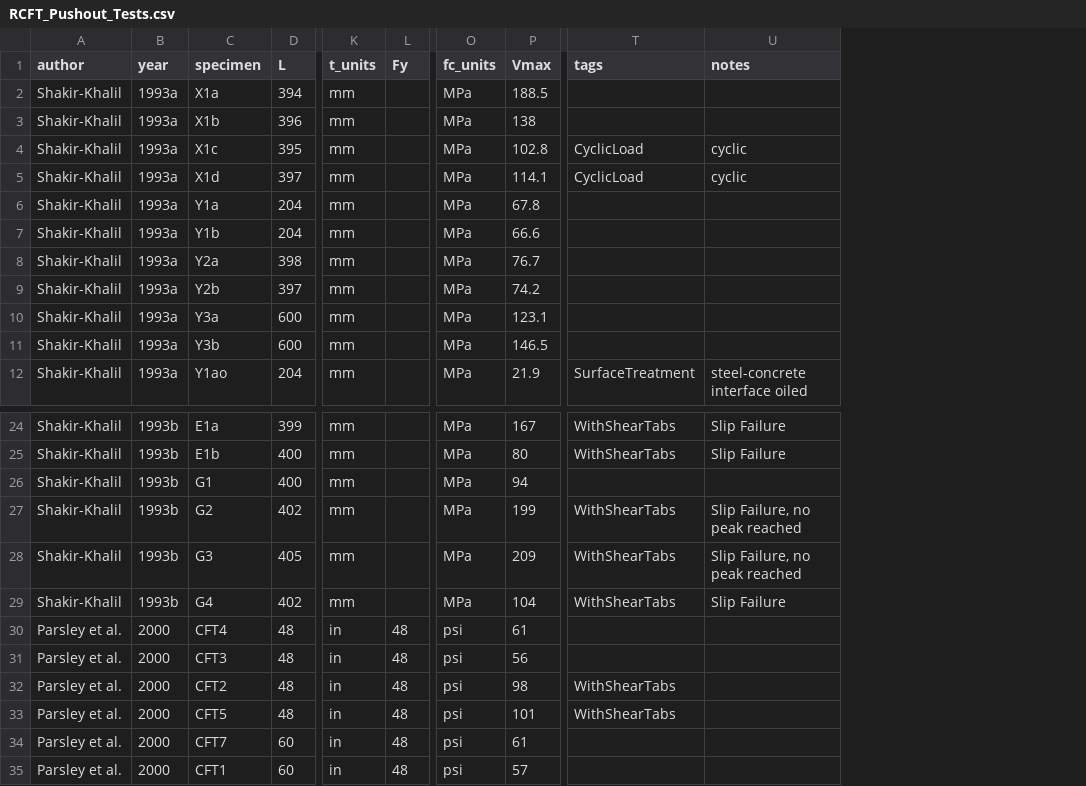
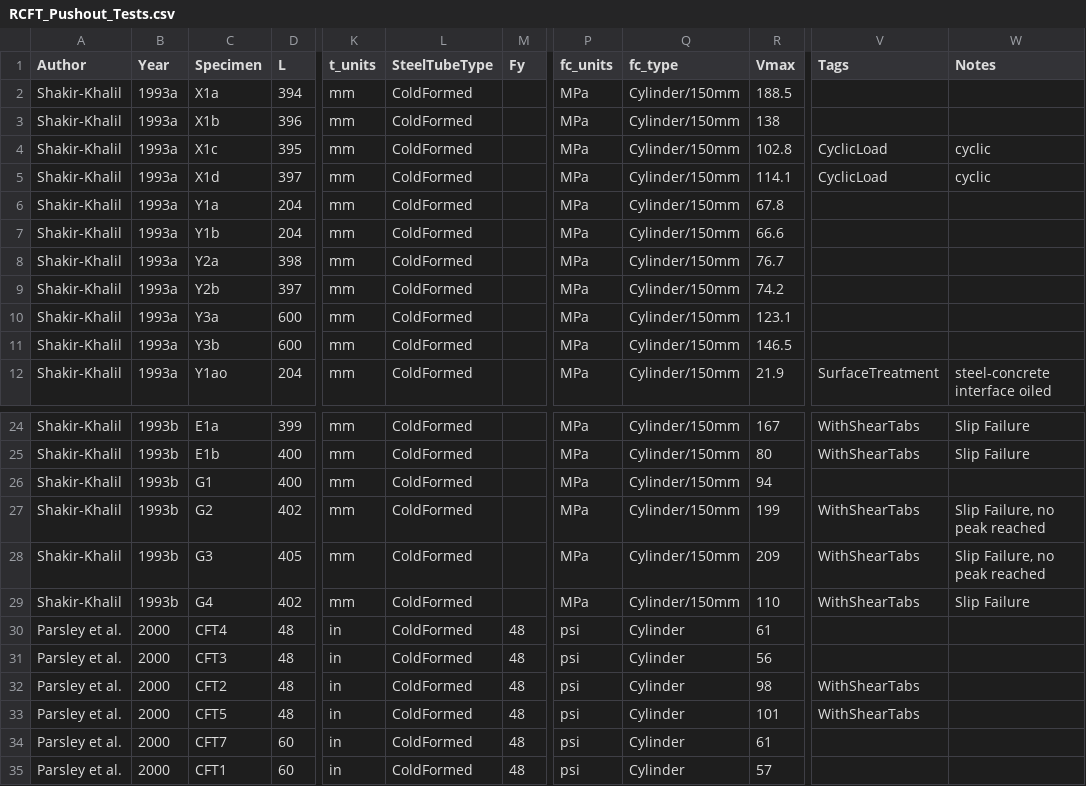
Before and after one commit to denavit/CFT-Load-Transfer-Database, a CSV file: RCFT_Pushout_Tests.csv, drawn as a sheet; only a part is shown, gaps mark what is left out; addresses are those after the commit; the diff names each change by its address in the sheet, - before the commit and + after, or states it on an @@ line.

```diff
--- a/RCFT_Pushout_Tests.csv
+++ b/RCFT_Pushout_Tests.csv
+column L (SteelTubeType), rows 2-12: all ColdFormed; rows 24-35: all ColdFormed
+column Q (fc_type), rows 2-12: all Cylinder/150mm; rows 24-35: Cylinder/150mm | Cylinder/150mm | Cylinder/150mm | Cylinder/150mm | Cylinder/150mm | Cylinder/150mm | Cylinder | Cylinder | Cylinder | Cylinder | Cylinder | Cylinder
-A1: author
+A1: Author
-B1: year
+B1: Year
-C1: specimen
+C1: Specimen
-V1: tags
+V1: Tags
-W1: notes
+W1: Notes
-R29 (Vmax): 104
+R29 (Vmax): 110
```
Also changed, not shown: CCFT_Pushout_Tests.csv, 2 other files.
